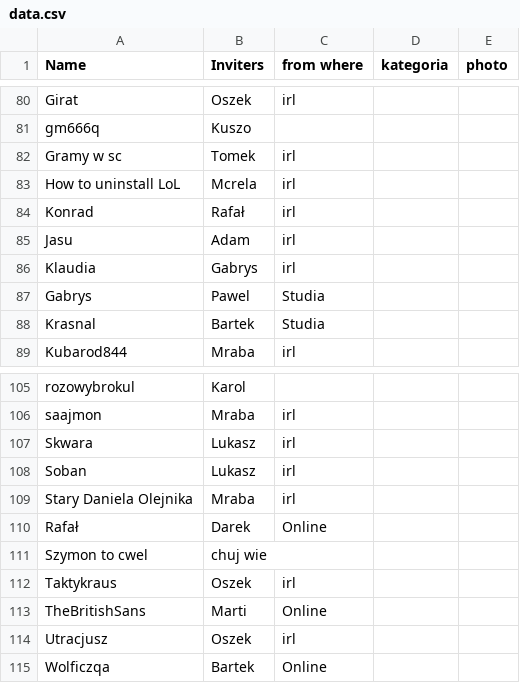
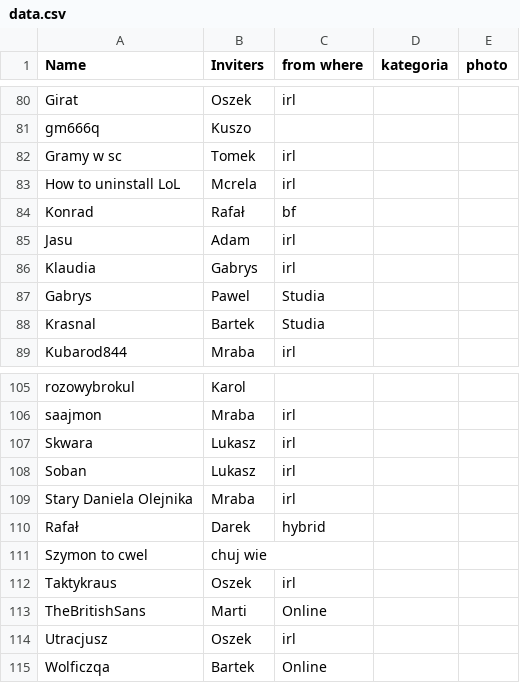
Before and after one commit to WKK-Offcial/wkk-graph, a CSV file: data.csv, drawn as a sheet; only a part is shown, gaps mark what is left out.

Commit message:
Update data.csv

```diff
--- a/data.csv
+++ b/data.csv
@@ -83,3 +83,3 @@ Gramy w sc;Tomek;irl;;
 How to uninstall LoL;Mcrela;irl;;
-Konrad;Rafał;irl;;
+Konrad;Rafał;bf;;
 Jasu;Adam;irl;;
@@ -109,3 +109,3 @@ Soban;Lukasz;irl;;
 Stary Daniela Olejnika;Mraba;irl;;
-Rafał;Darek;Online;;
+Rafał;Darek;hybrid;;
 Szymon to cwel;chuj wie;;;
```
